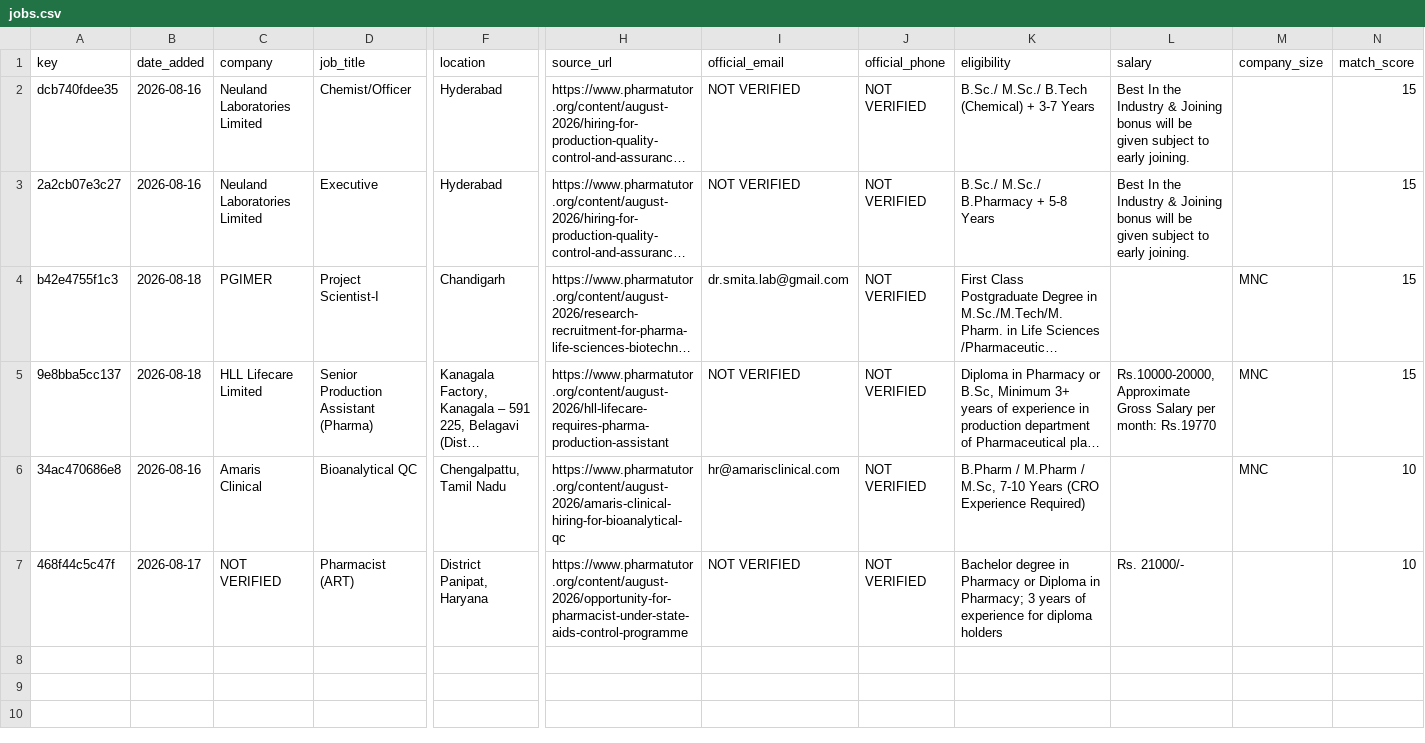
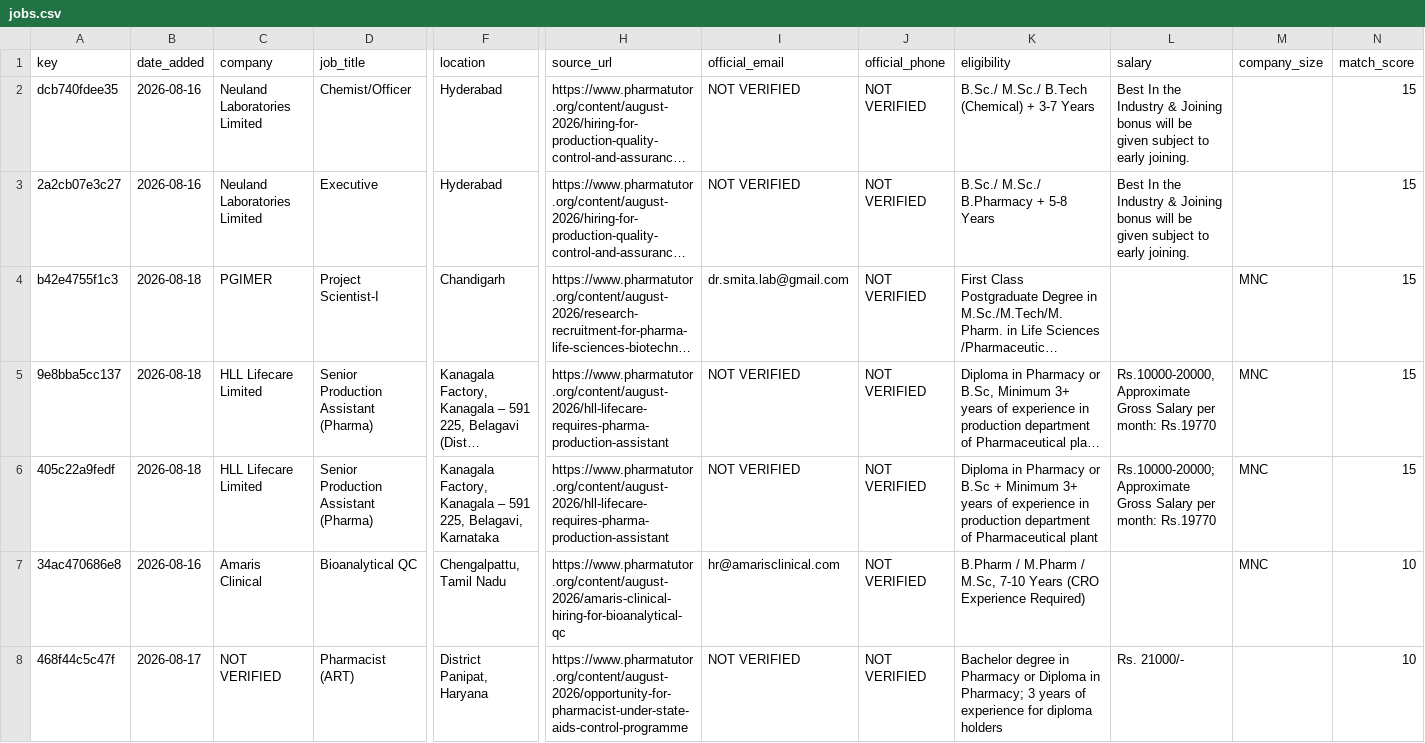
Before and after one commit to balajirajput96/vscode-copilot-cha, a CSV file: job-outreach/automation/jobs.csv, drawn as a sheet; only a part is shown, gaps mark what is left out; long unchanged cells end in …; rows hold the shown columns only; the diff names each change by its address in the sheet, - before the commit and + after, or states it on an @@ line.

```diff
--- a/job-outreach/automation/jobs.csv
+++ b/job-outreach/automation/jobs.csv
+row 6: 405c22a9fedf | 2026-08-18 | HLL Lifecare Limited | Senior Production Assistant (Pharma) | Kanagala Factory, Kanagala – 591 225, Belagavi, Karnataka | https://www.pharmatutor.org/content/august-2026/hll-lifecare-requires-pharma-production-assistant | NOT VERIFIED | NOT VERIFIED | Diploma in Pharmacy or B.Sc + Minimum 3+ years of experience in production department of Pharmaceutical plant | Rs.10000-20000; Approximate Gross Salary per month: Rs.19770 | MNC | 15
```
Also changed, not shown: 1 other file.
